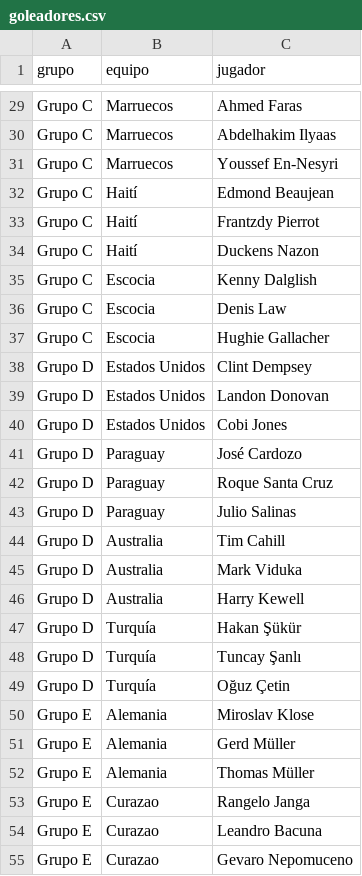
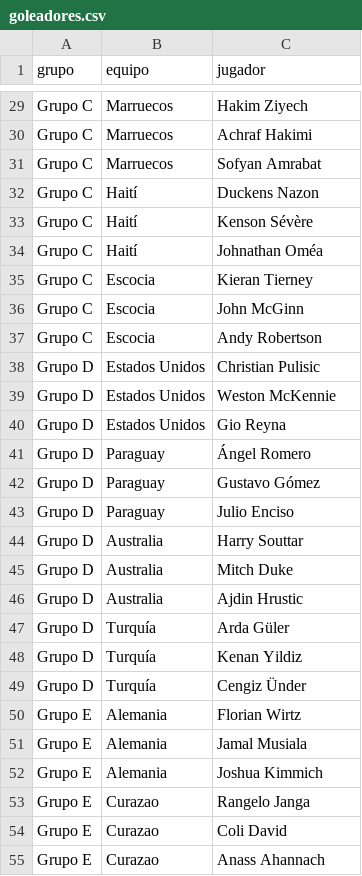
Before and after one commit to JavierTYP/mundial26-Supabase-Vercel, a CSV file: data/goleadores.csv, drawn as a sheet; only a part is shown, gaps mark what is left out; removed rows and columns are numbered as before the commit, all else as after; the diff covers the shown part only; the diff names each change by its address in the sheet, - before the commit and + after, or states it on an @@ line.

```diff
--- a/data/goleadores.csv
+++ b/data/goleadores.csv
-C29 (jugador): Ahmed Faras
+C29 (jugador): Hakim Ziyech
-C30 (jugador): Abdelhakim Ilyaas
+C30 (jugador): Achraf Hakimi
-C31 (jugador): Youssef En-Nesyri
+C31 (jugador): Sofyan Amrabat
-row 32: Grupo C | Haití | Edmond Beaujean
-row 33: Grupo C | Haití | Frantzdy Pierrot
+row 33: Grupo C | Haití | Kenson Sévère
+row 34: Grupo C | Haití | Johnathan Oméa
-C35 (jugador): Kenny Dalglish
+C35 (jugador): Kieran Tierney
-C36 (jugador): Denis Law
+C36 (jugador): John McGinn
-C37 (jugador): Hughie Gallacher
+C37 (jugador): Andy Robertson
-C38 (jugador): Clint Dempsey
+C38 (jugador): Christian Pulisic
-C39 (jugador): Landon Donovan
+C39 (jugador): Weston McKennie
-C40 (jugador): Cobi Jones
+C40 (jugador): Gio Reyna
-C41 (jugador): José Cardozo
+C41 (jugador): Ángel Romero
-C42 (jugador): Roque Santa Cruz
+C42 (jugador): Gustavo Gómez
-C43 (jugador): Julio Salinas
+C43 (jugador): Julio Enciso
-C44 (jugador): Tim Cahill
+C44 (jugador): Harry Souttar
-C45 (jugador): Mark Viduka
+C45 (jugador): Mitch Duke
-C46 (jugador): Harry Kewell
+C46 (jugador): Ajdin Hrustic
-C47 (jugador): Hakan Şükür
+C47 (jugador): Arda Güler
-C48 (jugador): Tuncay Şanlı
+C48 (jugador): Kenan Yildiz
-C49 (jugador): Oğuz Çetin
+C49 (jugador): Cengiz Ünder
-C50 (jugador): Miroslav Klose
+C50 (jugador): Florian Wirtz
-C51 (jugador): Gerd Müller
+C51 (jugador): Jamal Musiala
-C52 (jugador): Thomas Müller
+C52 (jugador): Joshua Kimmich
-C54 (jugador): Leandro Bacuna
+C54 (jugador): Coli David
-C55 (jugador): Gevaro Nepomuceno
+C55 (jugador): Anass Ahannach
```
Also changed, not shown: 14 added rows, 14 removed rows and 78 edited cells elsewhere in this file, 5 other files.
